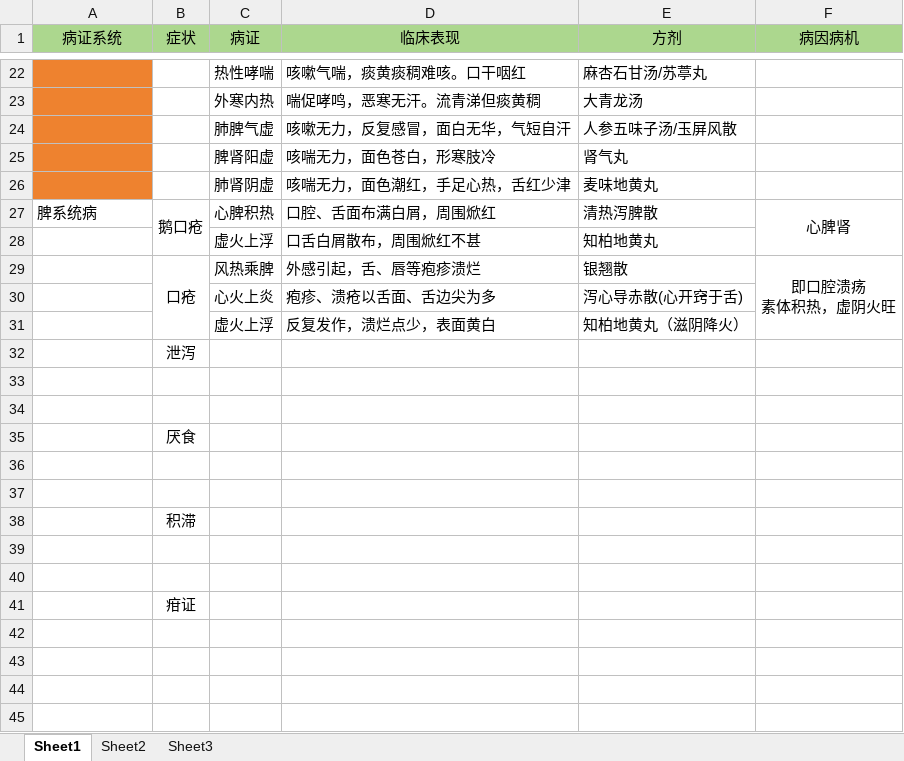
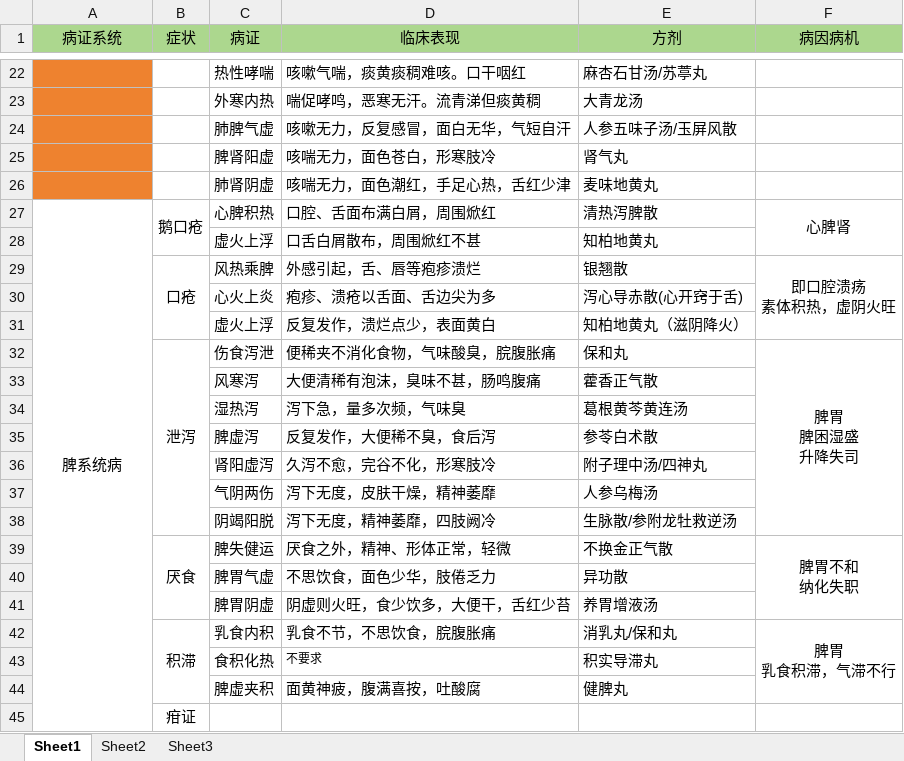
Before and after one commit to mzxjhx/zhongy, an Excel workbook: 内科学笔记/儿科学汇总表格.xlsx, sheet Sheet1, drawn as a sheet; only a part is shown, gaps mark what is left out; values as stored, in another font and other column widths than the file's, no borders; removed rows and columns are numbered as before the commit, all else as after; ↵ is a line break in a cell; the diff names each change by its address in the sheet, - before the commit and + after, or states it on an @@ line.

```diff
--- a/内科学笔记/儿科学汇总表格.xlsx (sheet Sheet1)
+++ b/内科学笔记/儿科学汇总表格.xlsx (sheet Sheet1)
-A27 alignment: left
+A27 alignment: center
+A27:A45 merged
-row 32:  | 泄泻
-row 32: (empty)
+row 32:  | 泄泻 | 伤食泻泄 | 便稀夹不消化食物，气味酸臭，脘腹胀痛 | 保和丸 | 脾胃 ↵ 脾困湿盛 ↵ 升降失司
+B32:B38 merged
+F32:F38 merged
-row 33: (empty)
+row 33:  |  | 风寒泻 | 大便清稀有泡沫，臭味不甚，肠鸣腹痛 | 藿香正气散
-row 35:  | 厌食
-row 34: (empty)
+row 34:  |  | 湿热泻 | 泻下急，量多次频，气味臭 | 葛根黄芩黄连汤
-row 35: (empty)
+row 35:  |  | 脾虚泻 | 反复发作，大便稀不臭，食后泻 | 参苓白术散
-row 38:  | 积滞
-row 36: (empty)
+row 36:  |  | 肾阳虚泻 | 久泻不愈，完谷不化，形寒肢冷 | 附子理中汤/四神丸
-row 37: (empty)
+row 37:  |  | 气阴两伤 | 泻下无度，皮肤干燥，精神萎靡 | 人参乌梅汤
+row 38:  |  | 阴竭阳脱 | 泻下无度，精神萎靡，四肢阙冷 | 生脉散/参附龙牡救逆汤
+row 39:  | 厌食 | 脾失健运 | 厌食之外，精神、形体正常，轻微 | 不换金正气散 | 脾胃不和 ↵ 纳化失职
+row 40:  |  | 脾胃气虚 | 不思饮食，面色少华，肢倦乏力 | 异功散
+row 41:  |  | 脾胃阴虚 | 阴虚则火旺，食少饮多，大便干，舌红少苔 | 养胃增液汤
+row 42:  | 积滞 | 乳食内积 | 乳食不节，不思饮食，脘腹胀痛 | 消乳丸/保和丸 | 脾胃 ↵ 乳食积滞，气滞不行
+row 43:  |  | 食积化热 | 不要求 | 积实导滞丸
+row 44:  |  | 脾虚夹积 | 面黄神疲，腹满喜按，吐酸腐 | 健脾丸
```
Also changed, not shown: 1 other file.
